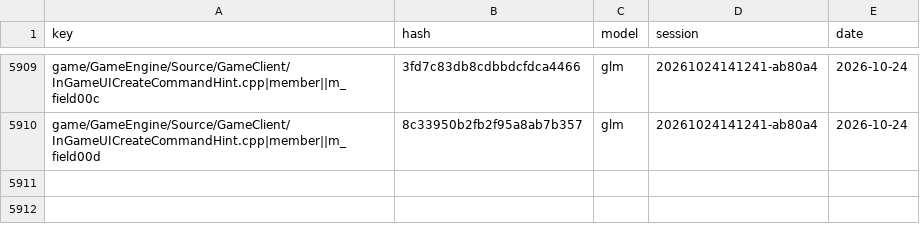
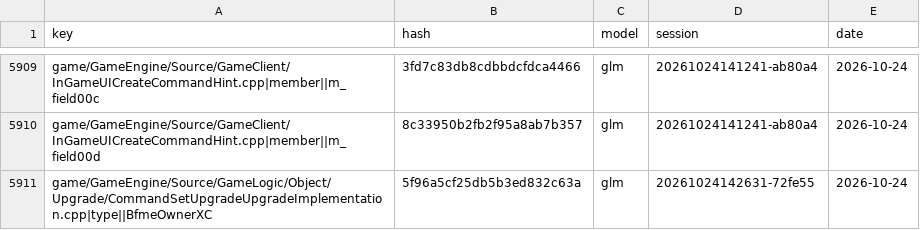
Before and after one commit to McMickey93/Open-BFME-1, a CSV file: targets/game/reverse/name_votes.csv, drawn as a sheet; only a part is shown, gaps mark what is left out; the diff names each change by its address in the sheet, - before the commit and + after, or states it on an @@ line.

```diff
--- a/targets/game/reverse/name_votes.csv
+++ b/targets/game/reverse/name_votes.csv
+row 5911: game/GameEngine/Source/GameLogic/Object/Upgrade/CommandSetUpgradeUpgradeImplementation.cpp|type||BfmeOwnerXC | 5f96a5cf25db5b3ed832c63a | glm | 20261024142631-72fe55 | 2026-10-24
```
Also changed, not shown: targets/game/reverse/name_agreed.csv.
